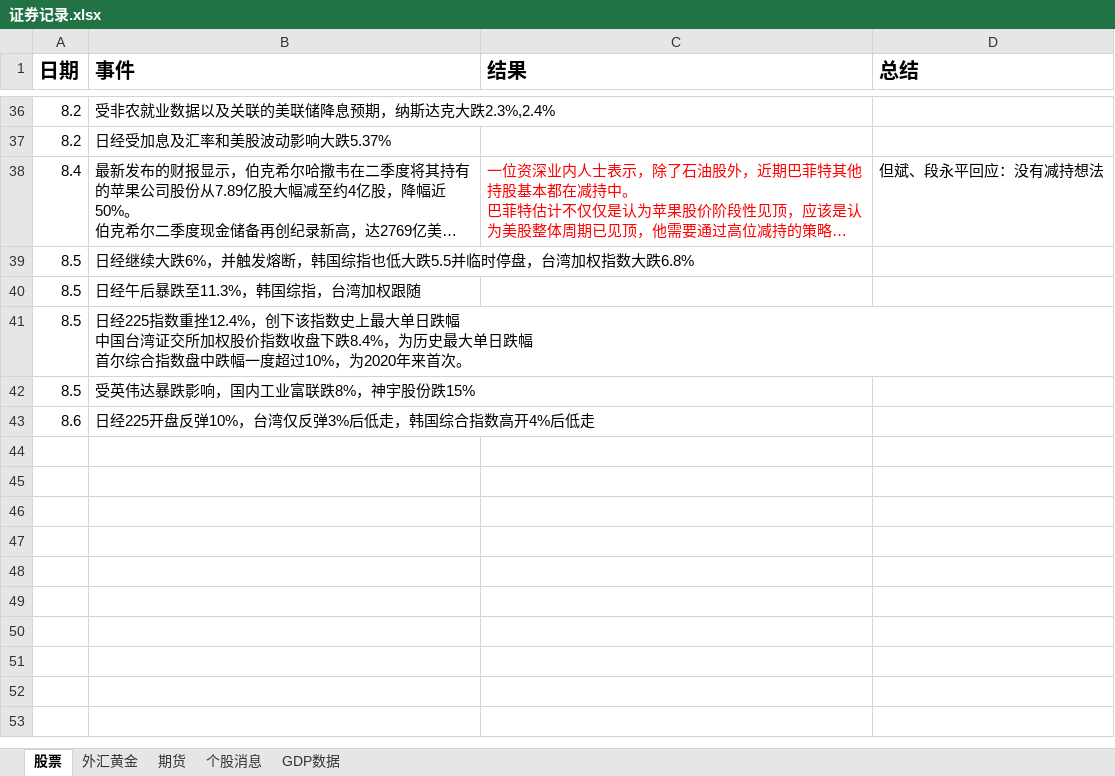
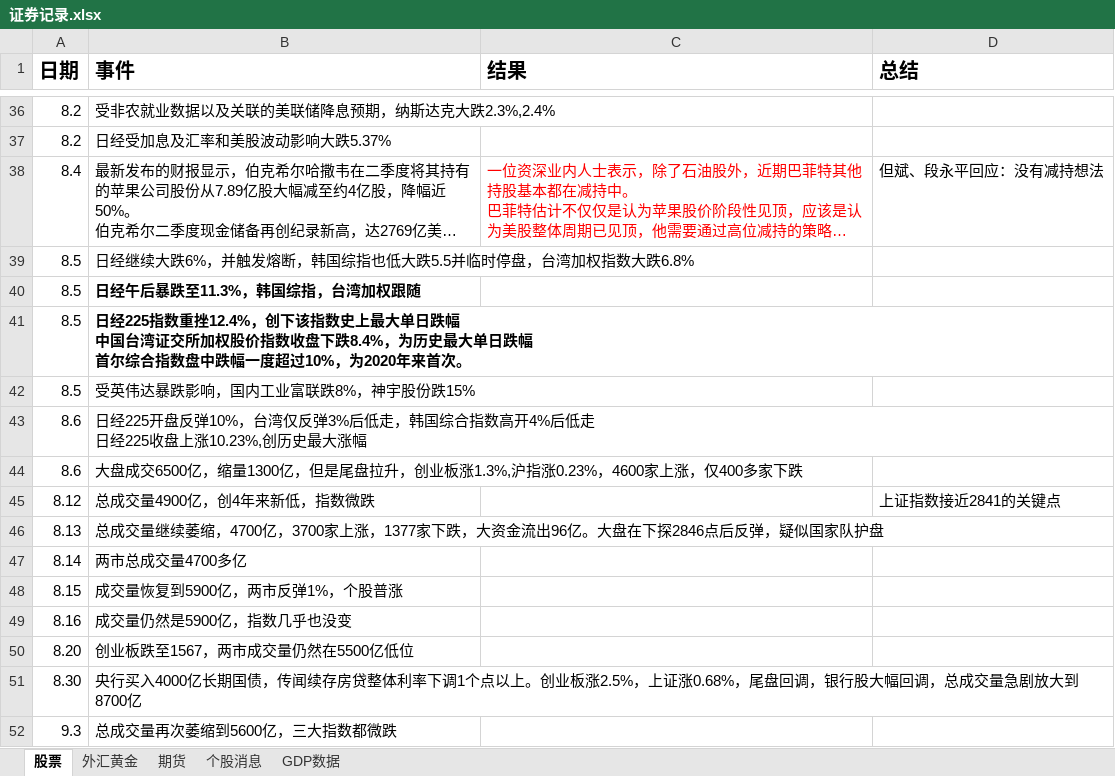
Before and after one commit to namelcx/military_org_new, an Excel workbook: 证券记录.xlsx, sheet 股票, drawn as a sheet; only a part is shown, gaps mark what is left out; long unchanged cells end in …; values as stored, in another font and other column widths than the file's, no borders; ↵ is a line break in a cell; the diff names each change by its address in the sheet, - before the commit and + after, or states it on an @@ line.

```diff
--- a/证券记录.xlsx (sheet 股票)
+++ b/证券记录.xlsx (sheet 股票)
-B40:B41 bold: off
+B40:B41 bold: on
-B43 (事件): …4%后低走
+B43 (事件): …4%后低走 ↵ 日经225收盘上涨10.23%,创历史最大涨幅
+row 44: 8.6 | 大盘成交6500亿，缩量1300亿，但是尾盘拉升，创业板涨1.3%,沪指涨0.23%，4600家上涨，仅400多家下跌
+row 45: 8.12 | 总成交量4900亿，创4年来新低，指数微跌 |  | 上证指数接近2841的关键点
+row 46: 8.13 | 总成交量继续萎缩，4700亿，3700家上涨，1377家下跌，大资金流出96亿。大盘在下探2846点后反弹，疑似国家队护盘
+row 47: 8.14 | 两市总成交量4700多亿
+row 48: 8.15 | 成交量恢复到5900亿，两市反弹1%，个股普涨
+row 49: 8.16 | 成交量仍然是5900亿，指数几乎也没变
+row 50: 8.20 | 创业板跌至1567，两市成交量仍然在5500亿低位
+row 51: 8.30 | 央行买入4000亿长期国债，传闻续存房贷整体利率下调1个点以上。创业板涨2.5%，上证涨0.68%，尾盘回调，银行股大幅回调，总成交量急剧放大到8700亿
+row 52: 9.3 | 总成交量再次萎缩到5600亿，三大指数都微跌
```
Also changed, not shown: sheet 个股消息, sheet 外汇黄金.
